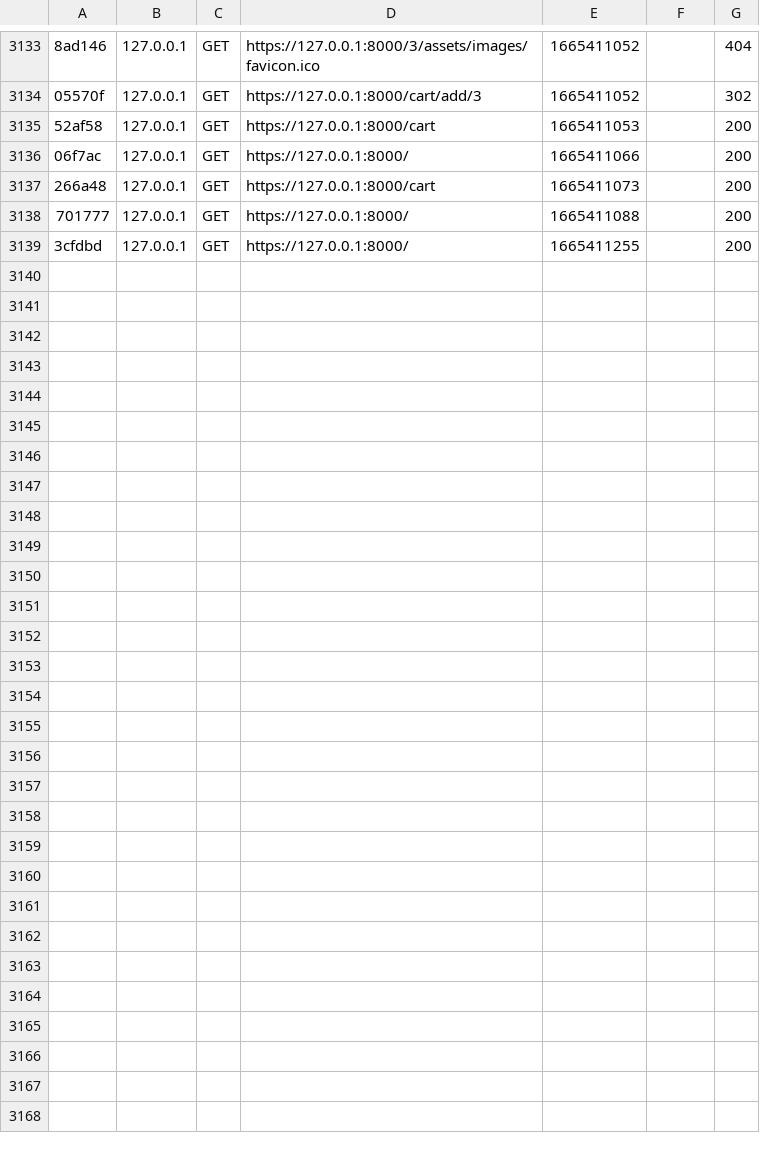
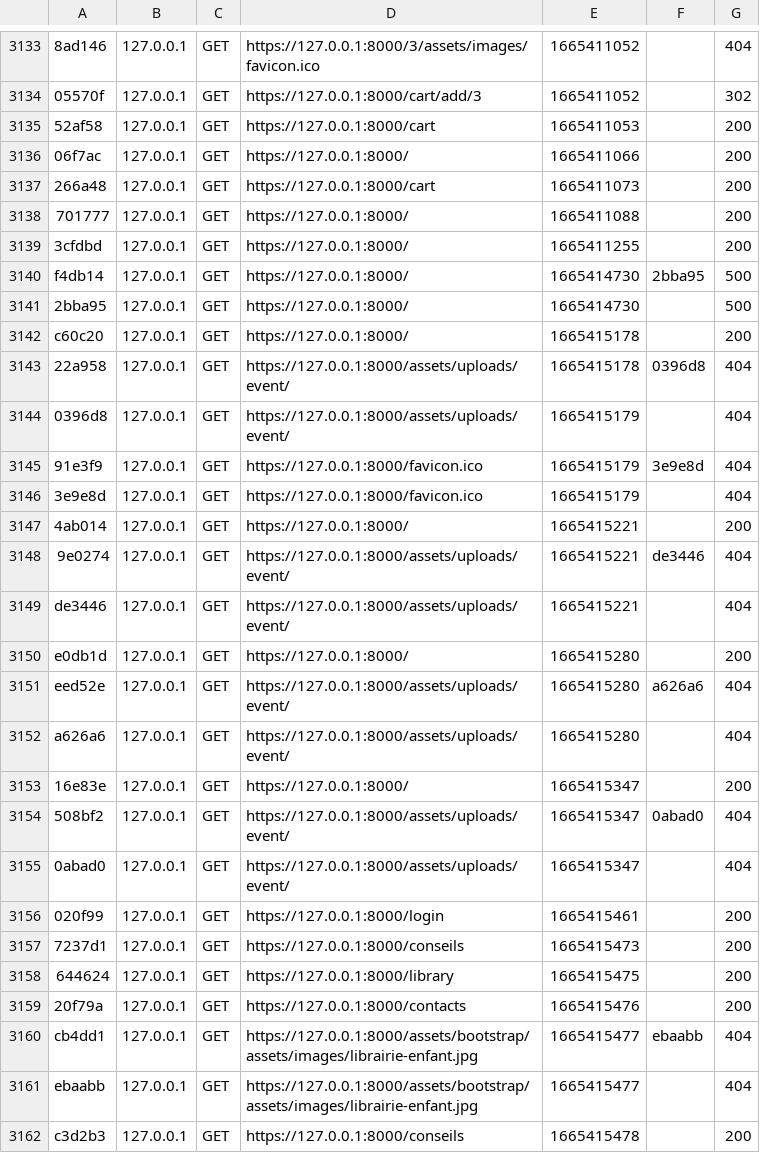
Before and after one commit to Herbizarre/Alpha-Betise, a CSV file: var/cache/dev/profiler/index.csv, drawn as a sheet; only a part is shown, gaps mark what is left out; the diff names each change by its address in the sheet, - before the commit and + after, or states it on an @@ line.

Commit message:
version 1.2.0/events

```diff
--- a/var/cache/dev/profiler/index.csv
+++ b/var/cache/dev/profiler/index.csv
+row 3140: f4db14 | 127.0.0.1 | GET | https://127.0.0.1:8000/ | 1665414730 | 2bba95 | 500
+row 3141: 2bba95 | 127.0.0.1 | GET | https://127.0.0.1:8000/ | 1665414730 |  | 500
+row 3142: c60c20 | 127.0.0.1 | GET | https://127.0.0.1:8000/ | 1665415178 |  | 200
+row 3143: 22a958 | 127.0.0.1 | GET | https://127.0.0.1:8000/assets/uploads/event/ | 1665415178 | 0396d8 | 404
+row 3144: 0396d8 | 127.0.0.1 | GET | https://127.0.0.1:8000/assets/uploads/event/ | 1665415179 |  | 404
+row 3145: 91e3f9 | 127.0.0.1 | GET | https://127.0.0.1:8000/favicon.ico | 1665415179 | 3e9e8d | 404
+row 3146: 3e9e8d | 127.0.0.1 | GET | https://127.0.0.1:8000/favicon.ico | 1665415179 |  | 404
+row 3147: 4ab014 | 127.0.0.1 | GET | https://127.0.0.1:8000/ | 1665415221 |  | 200
+row 3148: 9e0274 | 127.0.0.1 | GET | https://127.0.0.1:8000/assets/uploads/event/ | 1665415221 | de3446 | 404
+row 3149: de3446 | 127.0.0.1 | GET | https://127.0.0.1:8000/assets/uploads/event/ | 1665415221 |  | 404
+row 3150: e0db1d | 127.0.0.1 | GET | https://127.0.0.1:8000/ | 1665415280 |  | 200
+row 3151: eed52e | 127.0.0.1 | GET | https://127.0.0.1:8000/assets/uploads/event/ | 1665415280 | a626a6 | 404
+row 3152: a626a6 | 127.0.0.1 | GET | https://127.0.0.1:8000/assets/uploads/event/ | 1665415280 |  | 404
+row 3153: 16e83e | 127.0.0.1 | GET | https://127.0.0.1:8000/ | 1665415347 |  | 200
+row 3154: 508bf2 | 127.0.0.1 | GET | https://127.0.0.1:8000/assets/uploads/event/ | 1665415347 | 0abad0 | 404
+row 3155: 0abad0 | 127.0.0.1 | GET | https://127.0.0.1:8000/assets/uploads/event/ | 1665415347 |  | 404
+row 3156: 020f99 | 127.0.0.1 | GET | https://127.0.0.1:8000/login | 1665415461 |  | 200
+row 3157: 7237d1 | 127.0.0.1 | GET | https://127.0.0.1:8000/conseils | 1665415473 |  | 200
+row 3158: 644624 | 127.0.0.1 | GET | https://127.0.0.1:8000/library | 1665415475 |  | 200
+row 3159: 20f79a | 127.0.0.1 | GET | https://127.0.0.1:8000/contacts | 1665415476 |  | 200
+row 3160: cb4dd1 | 127.0.0.1 | GET | https://127.0.0.1:8000/assets/bootstrap/assets/images/librairie-enfant.jpg | 1665415477 | ebaabb | 404
+row 3161: ebaabb | 127.0.0.1 | GET | https://127.0.0.1:8000/assets/bootstrap/assets/images/librairie-enfant.jpg | 1665415477 |  | 404
+row 3162: c3d2b3 | 127.0.0.1 | GET | https://127.0.0.1:8000/conseils | 1665415478 |  | 200
```
Also changed, not shown: 13 other files.
